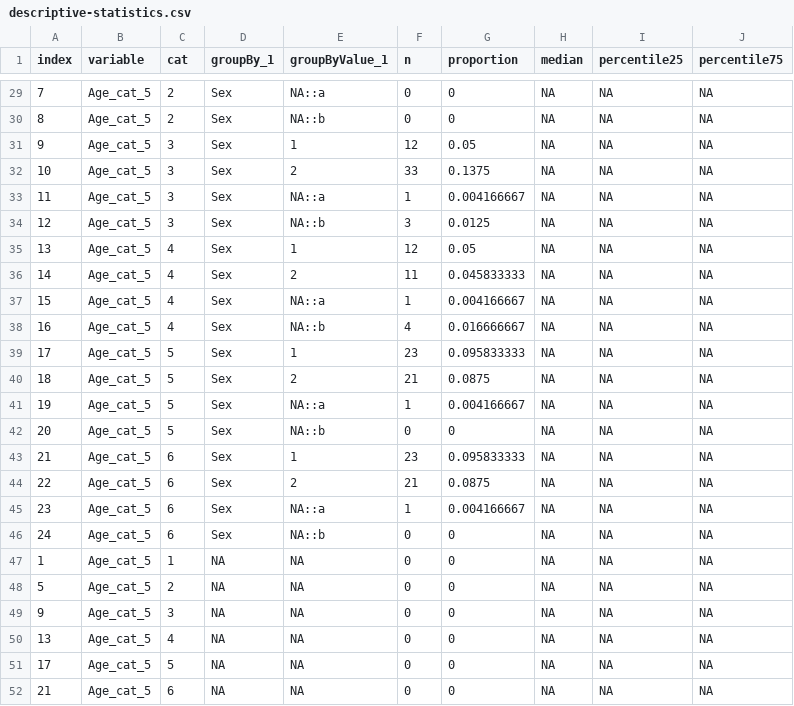
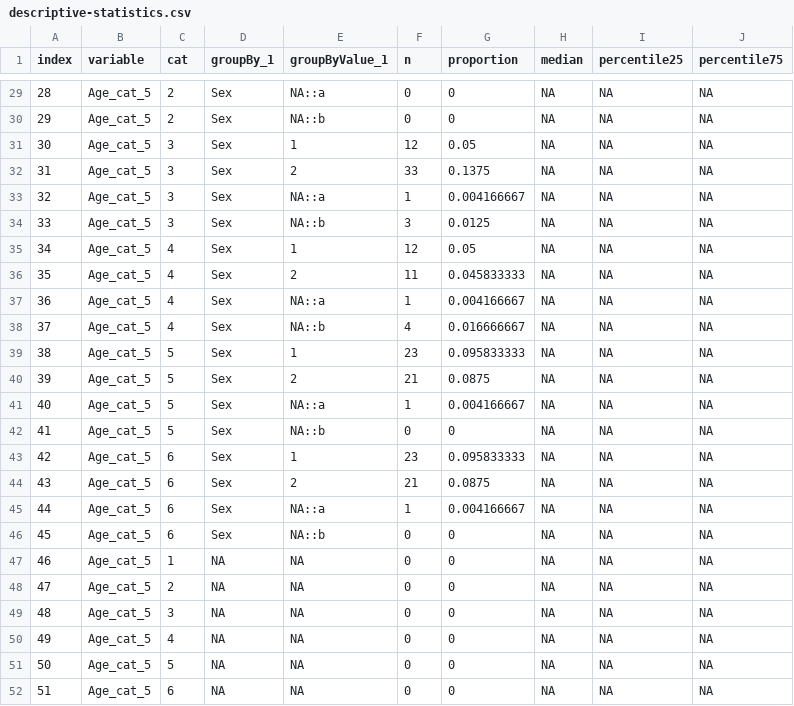
Before and after one commit to Big-Life-Lab/model-parameters, a CSV file: model-export/descriptive-statistics.csv, drawn as a sheet; only a part is shown, gaps mark what is left out; the diff covers the shown part only.

Commit message:
update index in descriptive statistics

```diff
--- a/model-export/descriptive-statistics.csv
+++ b/model-export/descriptive-statistics.csv
@@ -29,24 +29,24 @@ index,variable,cat,groupBy_1,groupByValue_1,n,proportion,median,percentile25,per
-7,Age_cat_5,2,Sex,NA::a,0,0,NA,NA,NA
-8,Age_cat_5,2,Sex,NA::b,0,0,NA,NA,NA
-9,Age_cat_5,3,Sex,1,12,0.05,NA,NA,NA
-10,Age_cat_5,3,Sex,2,33,0.1375,NA,NA,NA
-11,Age_cat_5,3,Sex,NA::a,1,0.004166667,NA,NA,NA
-12,Age_cat_5,3,Sex,NA::b,3,0.0125,NA,NA,NA
-13,Age_cat_5,4,Sex,1,12,0.05,NA,NA,NA
-14,Age_cat_5,4,Sex,2,11,0.045833333,NA,NA,NA
-15,Age_cat_5,4,Sex,NA::a,1,0.004166667,NA,NA,NA
-16,Age_cat_5,4,Sex,NA::b,4,0.016666667,NA,NA,NA
-17,Age_cat_5,5,Sex,1,23,0.095833333,NA,NA,NA
-18,Age_cat_5,5,Sex,2,21,0.0875,NA,NA,NA
-19,Age_cat_5,5,Sex,NA::a,1,0.004166667,NA,NA,NA
-20,Age_cat_5,5,Sex,NA::b,0,0,NA,NA,NA
-21,Age_cat_5,6,Sex,1,23,0.095833333,NA,NA,NA
-22,Age_cat_5,6,Sex,2,21,0.0875,NA,NA,NA
-23,Age_cat_5,6,Sex,NA::a,1,0.004166667,NA,NA,NA
-24,Age_cat_5,6,Sex,NA::b,0,0,NA,NA,NA
-1,Age_cat_5,1,NA,NA,0,0,NA,NA,NA
-5,Age_cat_5,2,NA,NA,0,0,NA,NA,NA
-9,Age_cat_5,3,NA,NA,0,0,NA,NA,NA
-13,Age_cat_5,4,NA,NA,0,0,NA,NA,NA
-17,Age_cat_5,5,NA,NA,0,0,NA,NA,NA
-21,Age_cat_5,6,NA,NA,0,0,NA,NA,NA
+28,Age_cat_5,2,Sex,NA::a,0,0,NA,NA,NA
+29,Age_cat_5,2,Sex,NA::b,0,0,NA,NA,NA
+30,Age_cat_5,3,Sex,1,12,0.05,NA,NA,NA
+31,Age_cat_5,3,Sex,2,33,0.1375,NA,NA,NA
+32,Age_cat_5,3,Sex,NA::a,1,0.004166667,NA,NA,NA
+33,Age_cat_5,3,Sex,NA::b,3,0.0125,NA,NA,NA
+34,Age_cat_5,4,Sex,1,12,0.05,NA,NA,NA
+35,Age_cat_5,4,Sex,2,11,0.045833333,NA,NA,NA
+36,Age_cat_5,4,Sex,NA::a,1,0.004166667,NA,NA,NA
+37,Age_cat_5,4,Sex,NA::b,4,0.016666667,NA,NA,NA
+38,Age_cat_5,5,Sex,1,23,0.095833333,NA,NA,NA
+39,Age_cat_5,5,Sex,2,21,0.0875,NA,NA,NA
+40,Age_cat_5,5,Sex,NA::a,1,0.004166667,NA,NA,NA
+41,Age_cat_5,5,Sex,NA::b,0,0,NA,NA,NA
+42,Age_cat_5,6,Sex,1,23,0.095833333,NA,NA,NA
+43,Age_cat_5,6,Sex,2,21,0.0875,NA,NA,NA
+44,Age_cat_5,6,Sex,NA::a,1,0.004166667,NA,NA,NA
+45,Age_cat_5,6,Sex,NA::b,0,0,NA,NA,NA
+46,Age_cat_5,1,NA,NA,0,0,NA,NA,NA
+47,Age_cat_5,2,NA,NA,0,0,NA,NA,NA
+48,Age_cat_5,3,NA,NA,0,0,NA,NA,NA
+49,Age_cat_5,4,NA,NA,0,0,NA,NA,NA
+50,Age_cat_5,5,NA,NA,0,0,NA,NA,NA
+51,Age_cat_5,6,NA,NA,0,0,NA,NA,NA
```
Also changed, not shown: 27 edited cells elsewhere in this file.
